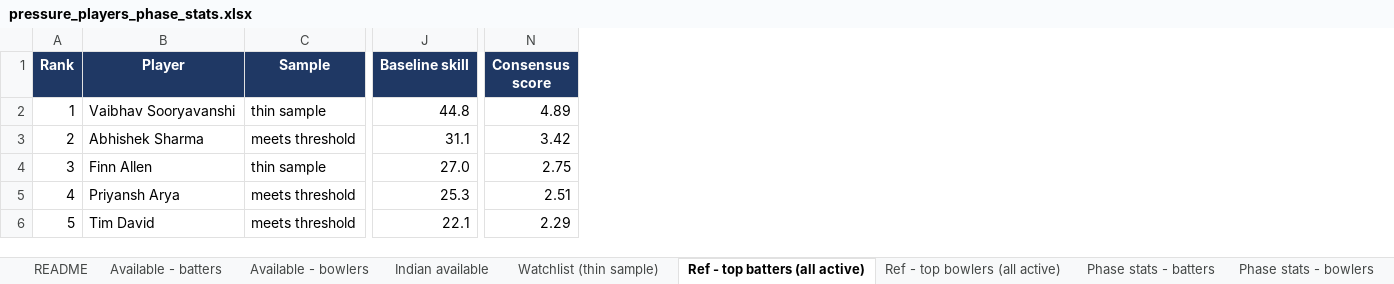
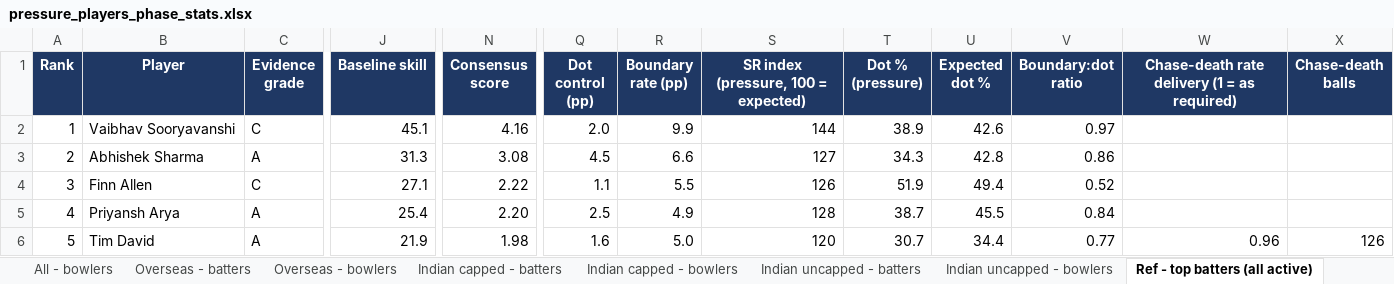
Before and after one commit to VrajSoni11/SupeRR-Challenge, an Excel workbook: outputs/pressure_players_phase_stats.xlsx, sheet Ref - top batters (all active), drawn as a sheet; only a part is shown, gaps mark what is left out; values as stored, in another font and other column widths than the file's, no borders; removed rows and columns are numbered as before the commit, all else as after; the diff covers the shown part only; the diff names each change by its address in the sheet, - before the commit and + after, or states it on an @@ line.

Commit message:
more tailored pressure measures

```diff
--- a/outputs/pressure_players_phase_stats.xlsx (sheet Ref - top batters (all active))
+++ b/outputs/pressure_players_phase_stats.xlsx (sheet Ref - top batters (all active))
-sheet tab: Indian available
+sheet tab: All - bowlers
-sheet tab: Watchlist (thin sample)
+sheet tab: Overseas - batters
+sheet tab: Overseas - bowlers
+sheet tab: Indian capped - batters
+sheet tab: Indian capped - bowlers
+sheet tab: Indian uncapped - batters
+sheet tab: Indian uncapped - bowlers
-column C (Sample), rows 2-6: thin sample | meets threshold | thin sample | meets threshold | meets threshold
+column C (Evidence grade), rows 2-6: C | A | C | A | A
+column Q (Dot control (pp)), rows 2-6: 2.0 | 4.5 | 1.1 | 2.5 | 1.6
+column R (Boundary rate (pp)), rows 2-6: 9.9 | 6.6 | 5.5 | 4.9 | 5.0
+column S, rows 1-6: SR index (pressure, 100 = expected) | 144 | 127 | 126 | 128 | 120
+column T (Dot % (pressure)), rows 2-6: 38.9 | 34.3 | 51.9 | 38.7 | 30.7
+column U (Expected dot %), rows 2-6: 42.6 | 42.8 | 49.4 | 45.5 | 34.4
+column V (Boundary:dot ratio), rows 2-6: 0.97 | 0.86 | 0.52 | 0.84 | 0.77
+column W, rows 1-6: Chase-death rate delivery (1 = as required) |  |  |  |  | 0.96
+column X (Chase-death balls), row 6: 126
-J2 (Baseline skill): 44.8
+J2 (Baseline skill): 45.1
-N2 (Consensus score): 4.89
+N2 (Consensus score): 4.16
-J3 (Baseline skill): 31.1
+J3 (Baseline skill): 31.3
-N3 (Consensus score): 3.42
+N3 (Consensus score): 3.08
-J4 (Baseline skill): 27.0
+J4 (Baseline skill): 27.1
-N4 (Consensus score): 2.75
+N4 (Consensus score): 2.22
-J5 (Baseline skill): 25.3
+J5 (Baseline skill): 25.4
-N5 (Consensus score): 2.51
+N5 (Consensus score): 2.20
-J6 (Baseline skill): 22.1
+J6 (Baseline skill): 21.9
-N6 (Consensus score): 2.29
+N6 (Consensus score): 1.98
```
Also changed, not shown: 12 added rows, 7 removed rows, 5 added columns, 48 edited cells and row numbers in column A elsewhere in this sheet, sheet All - batters, sheet Overseas - batters, sheet All - bowlers, sheet Phase stats - bowlers, sheet Phase stats - batters, sheet Ref - top bowlers (all active), 2 more sheets, other sheet tabs, 12 other files.
